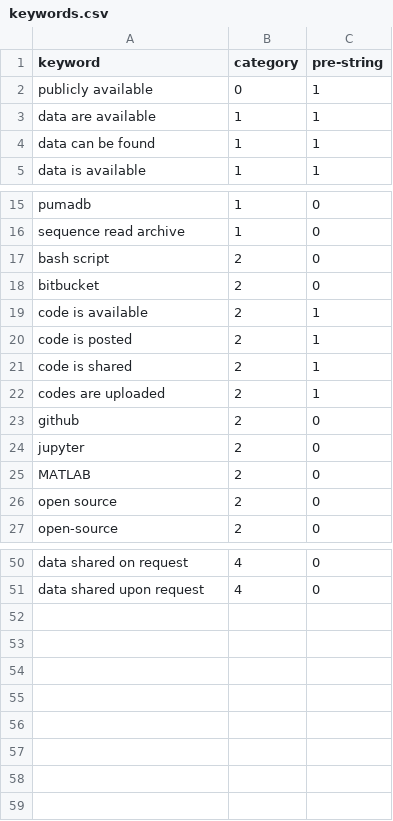
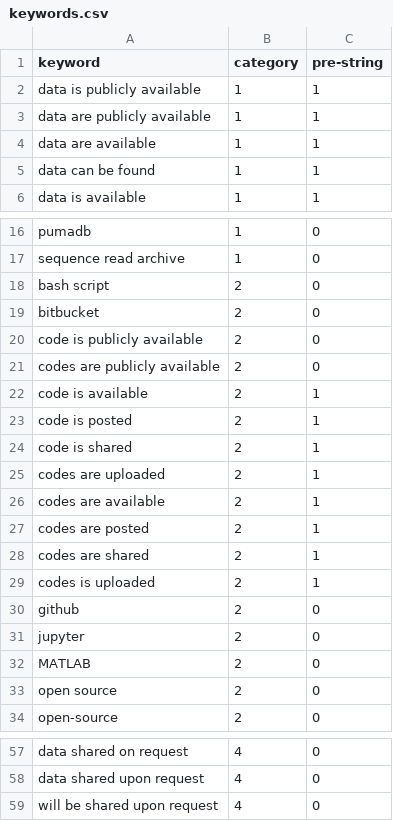
Before and after one commit to srcole/o-factor, a CSV file: keywords.csv, drawn as a sheet; only a part is shown, gaps mark what is left out; removed rows and columns are numbered as before the commit, all else as after; the diff names each change by its address in the sheet, - before the commit and + after, or states it on an @@ line.

Commit message:
Updated the keywords.csv file

```diff
--- a/keywords.csv
+++ b/keywords.csv
-row 2: publicly available | 0 | 1
+row 2: data is publicly available | 1 | 1
+row 3: data are publicly available | 1 | 1
+row 20: code is publicly available | 2 | 0
+row 21: codes are publicly available | 2 | 0
+row 26: codes are available | 2 | 1
+row 27: codes are posted | 2 | 1
+row 28: codes are shared | 2 | 1
+row 29: codes is uploaded | 2 | 1
+row 59: will be shared upon request | 4 | 0
```
